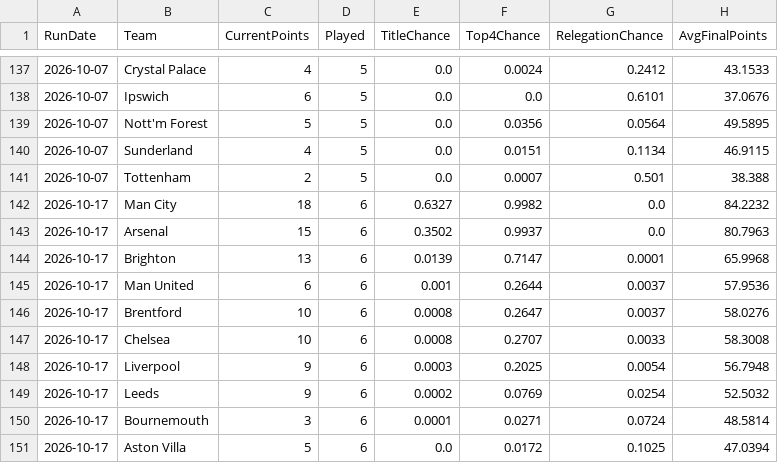
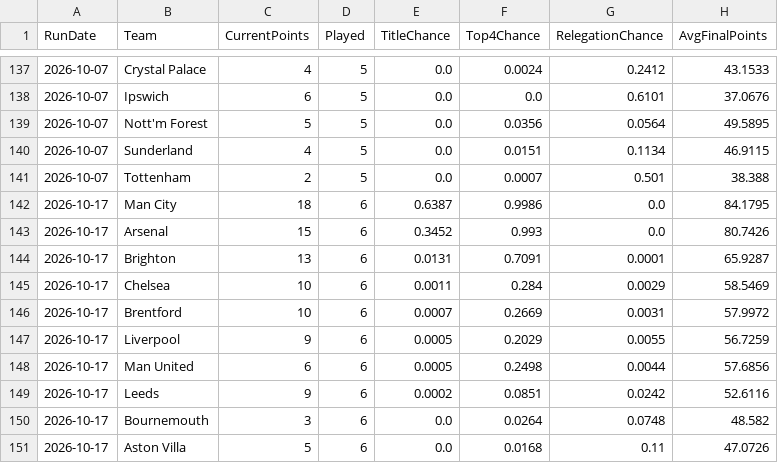
Before and after one commit to adwaith-p/Premier-League-Predictor-26-27, a CSV file: data/processed/simulation_snapshots.csv, drawn as a sheet; only a part is shown, gaps mark what is left out; the diff covers the shown part only.

```diff
--- a/data/processed/simulation_snapshots.csv
+++ b/data/processed/simulation_snapshots.csv
@@ -141,11 +141,11 @@ RunDate,Team,CurrentPoints,Played,TitleChance,Top4Chance,RelegationChance,AvgFin
 2026-10-07,Tottenham,2,5,0.0,0.0007,0.501,38.388
-2026-10-17,Man City,18,6,0.6327,0.9982,0.0,84.2232
-2026-10-17,Arsenal,15,6,0.3502,0.9937,0.0,80.7963
-2026-10-17,Brighton,13,6,0.0139,0.7147,0.0001,65.9968
-2026-10-17,Man United,6,6,0.001,0.2644,0.0037,57.9536
-2026-10-17,Brentford,10,6,0.0008,0.2647,0.0037,58.0276
-2026-10-17,Chelsea,10,6,0.0008,0.2707,0.0033,58.3008
-2026-10-17,Liverpool,9,6,0.0003,0.2025,0.0054,56.7948
-2026-10-17,Leeds,9,6,0.0002,0.0769,0.0254,52.5032
-2026-10-17,Bournemouth,3,6,0.0001,0.0271,0.0724,48.5814
-2026-10-17,Aston Villa,5,6,0.0,0.0172,0.1025,47.0394
+2026-10-17,Man City,18,6,0.6387,0.9986,0.0,84.1795
+2026-10-17,Arsenal,15,6,0.3452,0.993,0.0,80.7426
+2026-10-17,Brighton,13,6,0.0131,0.7091,0.0001,65.9287
+2026-10-17,Chelsea,10,6,0.0011,0.284,0.0029,58.5469
+2026-10-17,Brentford,10,6,0.0007,0.2669,0.0031,57.9972
+2026-10-17,Liverpool,9,6,0.0005,0.2029,0.0055,56.7259
+2026-10-17,Man United,6,6,0.0005,0.2498,0.0044,57.6856
+2026-10-17,Leeds,9,6,0.0002,0.0851,0.0242,52.6116
+2026-10-17,Bournemouth,3,6,0.0,0.0264,0.0748,48.582
+2026-10-17,Aston Villa,5,6,0.0,0.0168,0.11,47.0726
```
Also changed, not shown: 28 edited cells elsewhere in this file, data/team_news.csv, 2 other files.
